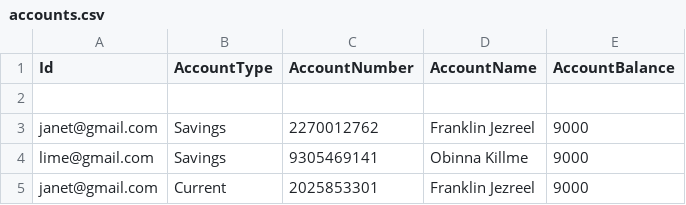
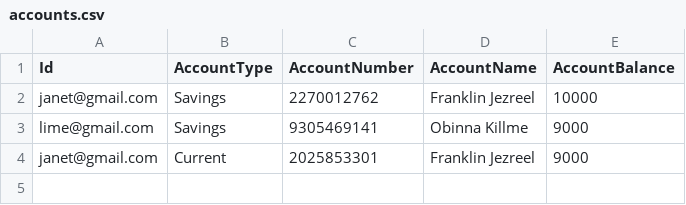
Before and after one commit to techtheriac/Cynicbank, a CSV file: db/accounts.csv, drawn as a sheet; removed rows and columns are numbered as before the commit, all else as after; the diff names each change by its address in the sheet, - before the commit and + after, or states it on an @@ line.

```diff
--- a/db/accounts.csv
+++ b/db/accounts.csv
-row 2: (empty)
-E2 (AccountBalance): 9000
+E2 (AccountBalance): 10000
```
Also changed, not shown: db/users.csv, 9 other files.
